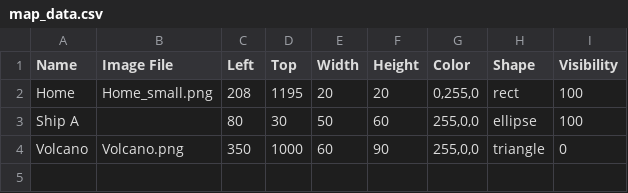
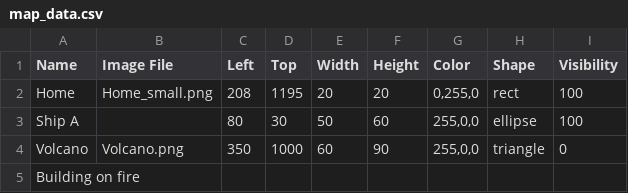
Before and after one commit to mcanultyfamily/InTheEnd, a CSV file: map_data.csv, drawn as a sheet; the diff names each change by its address in the sheet, - before the commit and + after, or states it on an @@ line.

```diff
--- a/map_data.csv
+++ b/map_data.csv
+row 5: Building on fire
```
Also changed, not shown: InterviewQuiz.csv, 1 other file.
